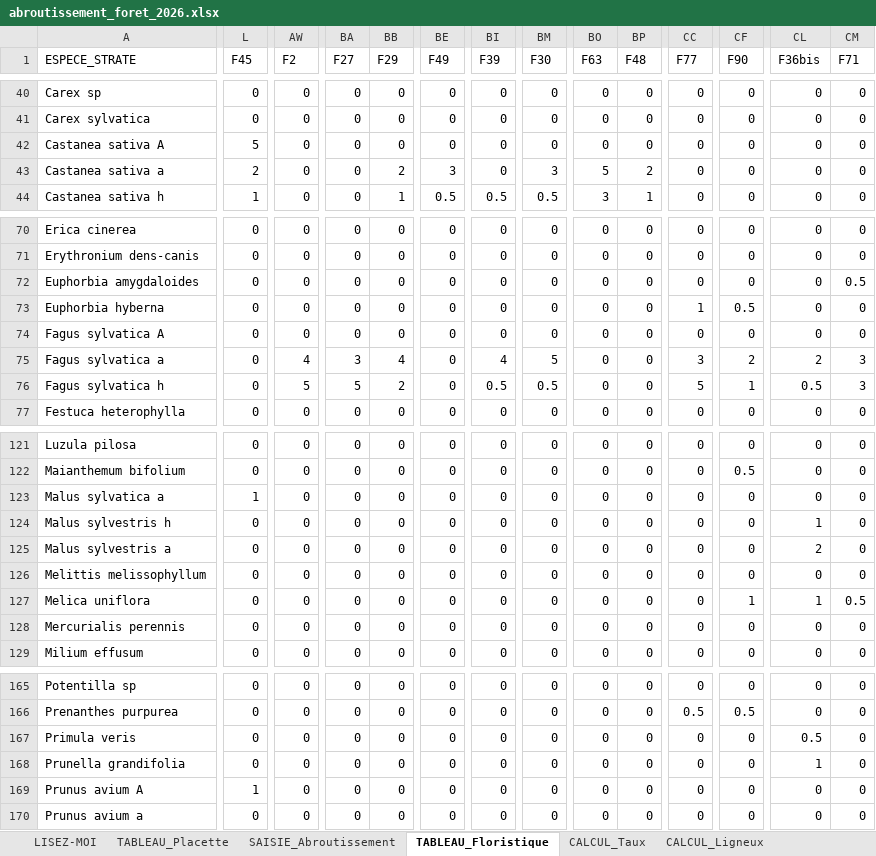
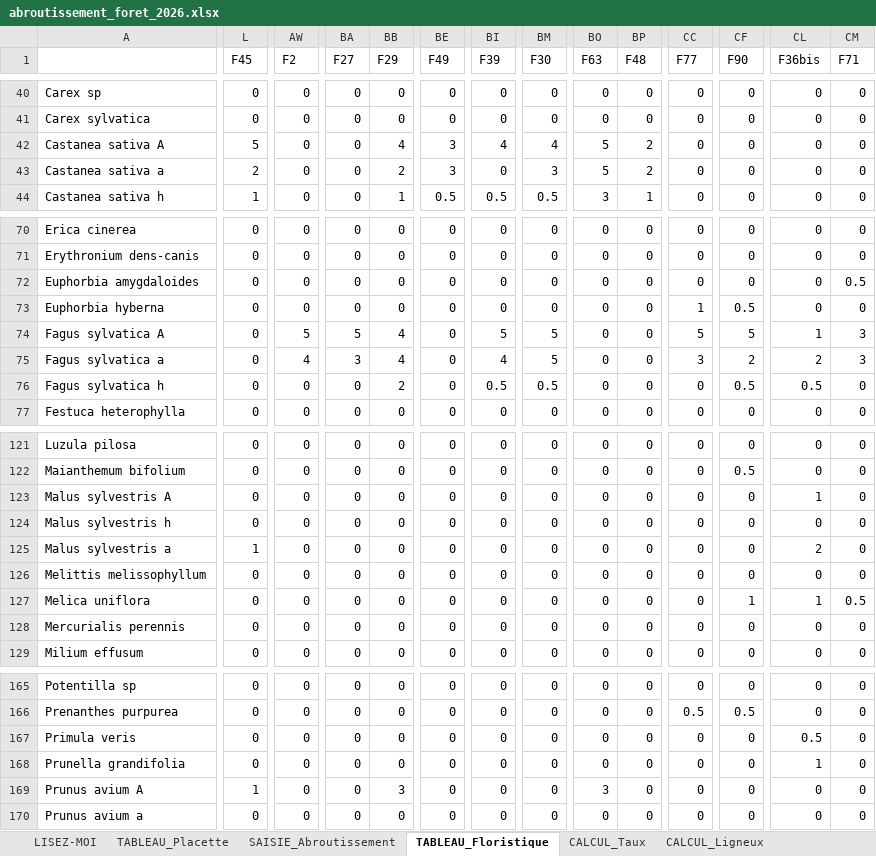
Before and after one commit to Gaban07/Analyses_Aubrac, an Excel workbook: foret/data/abroutissement_foret_2026.xlsx, sheet TABLEAU_Floristique, drawn as a sheet; only a part is shown, gaps mark what is left out; values as stored, in another font and other column widths than the file's, no borders; charts and pictures not drawn; the diff covers the shown part only; the diff names each change by its address in the sheet, - before the commit and + after, or states it on an @@ line.

Commit message:
Correction tableau floristique, modification script et AFC données floristiques en forêt

```diff
--- a/foret/data/abroutissement_foret_2026.xlsx (sheet TABLEAU_Floristique)
+++ b/foret/data/abroutissement_foret_2026.xlsx (sheet TABLEAU_Floristique)
-A1: ESPECE_STRATE
+A1: (empty)
-BB42 (F29): 0
+BB42 (F29): 4
-BE42 (F49): 0
+BE42 (F49): 3
-BI42 (F39): 0
+BI42 (F39): 4
-BM42 (F30): 0
+BM42 (F30): 4
-BO42 (F63): 0
+BO42 (F63): 5
-BP42 (F48): 0
+BP42 (F48): 2
-AW74 (F2): 0
+AW74 (F2): 5
-BA74 (F27): 0
+BA74 (F27): 5
-BB74 (F29): 0
+BB74 (F29): 4
-BI74 (F39): 0
+BI74 (F39): 5
-BM74 (F30): 0
+BM74 (F30): 5
-CC74 (F77): 0
+CC74 (F77): 5
-CF74 (F90): 0
+CF74 (F90): 5
-CL74 (F36bis): 0
+CL74 (F36bis): 1
-CM74 (F71): 0
+CM74 (F71): 3
-AW76 (F2): 5
+AW76 (F2): 0
-BA76 (F27): 5
+BA76 (F27): 0
-CC76 (F77): 5
+CC76 (F77): 0
-CF76 (F90): 1
+CF76 (F90): 0.5
-CM76 (F71): 3
+CM76 (F71): 0
-A123: Malus sylvatica a
+A123: Malus sylvestris A
-L123 (F45): 1
+L123 (F45): 0
-CL123 (F36bis): 0
+CL123 (F36bis): 1
-CL124 (F36bis): 1
+CL124 (F36bis): 0
-L125 (F45): 0
+L125 (F45): 1
-BB169 (F29): 0
+BB169 (F29): 3
-BO169 (F63): 0
+BO169 (F63): 3
```
Also changed, not shown: 1 added row and 91 edited cells elsewhere in this sheet, sheet TABLEAU_Placette, charts or pictures, 2 other files.
